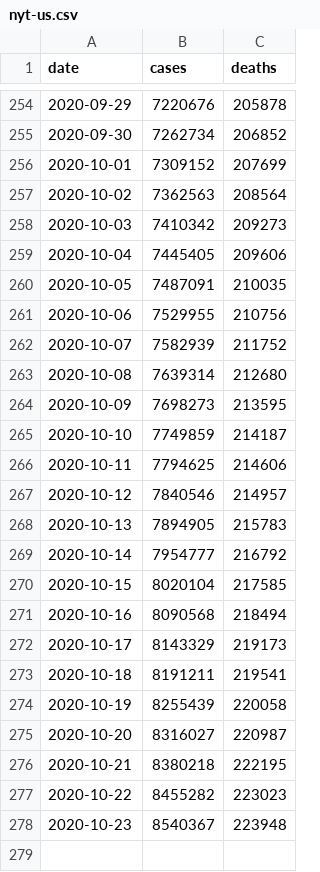
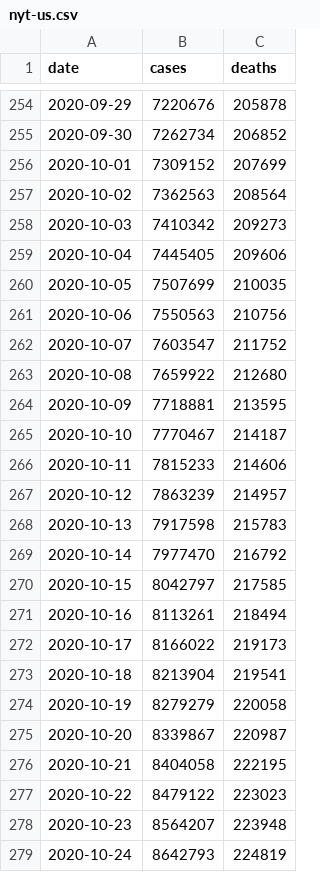
Before and after one commit to artcompiler/coronaviris, a CSV file: data/nyt-us.csv, drawn as a sheet; only a part is shown, gaps mark what is left out.

```diff
--- a/data/nyt-us.csv
+++ b/data/nyt-us.csv
@@ -259,20 +259,21 @@ date,cases,deaths
 2020-10-04,7445405,209606
-2020-10-05,7487091,210035
-2020-10-06,7529955,210756
-2020-10-07,7582939,211752
-2020-10-08,7639314,212680
-2020-10-09,7698273,213595
-2020-10-10,7749859,214187
-2020-10-11,7794625,214606
-2020-10-12,7840546,214957
-2020-10-13,7894905,215783
-2020-10-14,7954777,216792
-2020-10-15,8020104,217585
-2020-10-16,8090568,218494
-2020-10-17,8143329,219173
-2020-10-18,8191211,219541
-2020-10-19,8255439,220058
-2020-10-20,8316027,220987
-2020-10-21,8380218,222195
-2020-10-22,8455282,223023
-2020-10-23,8540367,223948
+2020-10-05,7507699,210035
+2020-10-06,7550563,210756
+2020-10-07,7603547,211752
+2020-10-08,7659922,212680
+2020-10-09,7718881,213595
+2020-10-10,7770467,214187
+2020-10-11,7815233,214606
+2020-10-12,7863239,214957
+2020-10-13,7917598,215783
+2020-10-14,7977470,216792
+2020-10-15,8042797,217585
+2020-10-16,8113261,218494
+2020-10-17,8166022,219173
+2020-10-18,8213904,219541
+2020-10-19,8279279,220058
+2020-10-20,8339867,220987
+2020-10-21,8404058,222195
+2020-10-22,8479122,223023
+2020-10-23,8564207,223948
+2020-10-24,8642793,224819
```
Also changed, not shown: data/nyt-us-states.csv.
